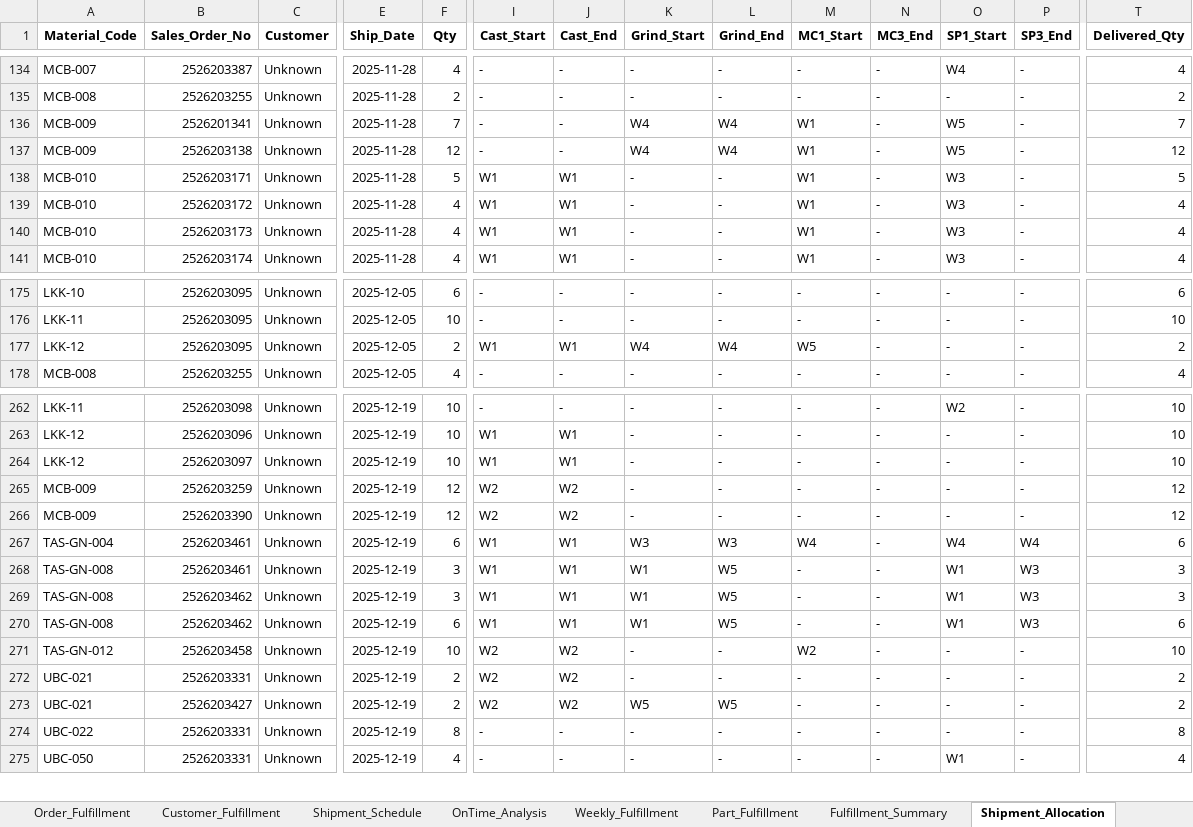
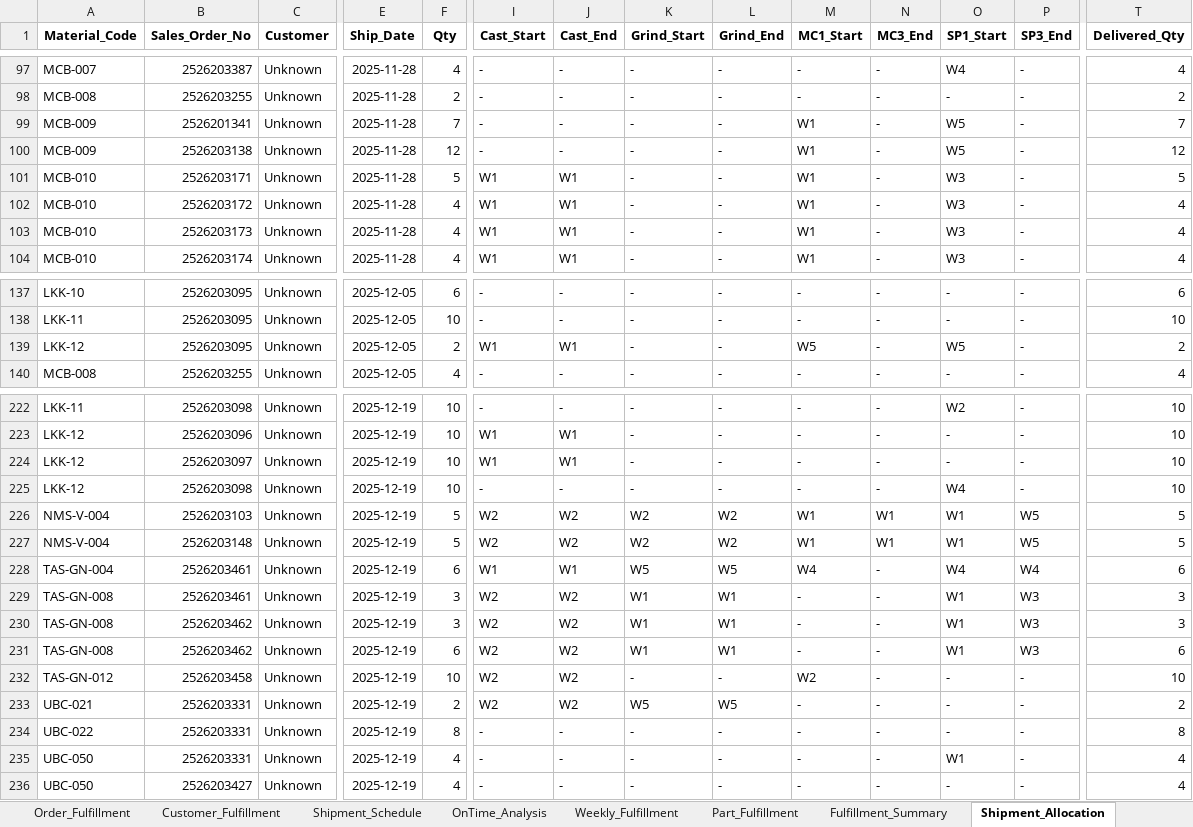
Before and after one commit to Monishkumarvr/PP-C, an Excel workbook: production_plan_COMPREHENSIVE_test.xlsx, sheet Shipment_Allocation, drawn as a sheet; only a part is shown, gaps mark what is left out; values as stored, in another font and other column widths than the file's, no borders; removed rows and columns are numbered as before the commit, all else as after; rows hold the shown columns only; the diff covers the shown part only; the diff names each change by its address in the sheet, - before the commit and + after, or states it on an @@ line.

```diff
--- a/production_plan_COMPREHENSIVE_test.xlsx (sheet Shipment_Allocation)
+++ b/production_plan_COMPREHENSIVE_test.xlsx (sheet Shipment_Allocation)
-K99:K100 (Grind_Start): W4
+K99:K100 (Grind_Start): -
-L99:L100 (Grind_End): W4
+L99:L100 (Grind_End): -
-K139 (Grind_Start): W4
+K139 (Grind_Start): -
-L139 (Grind_End): W4
+L139 (Grind_End): -
-O139 (SP1_Start): -
+O139 (SP1_Start): W5
-A225 (Material_Code): MCB-009
+A225 (Material_Code): LKK-12
-B225 (Sales_Order_No): 2526203259
+B225 (Sales_Order_No): 2526203098
-F225 (Qty): 12
+F225 (Qty): 10
-I225 (Cast_Start): W2
+I225 (Cast_Start): -
-J225 (Cast_End): W2
+J225 (Cast_End): -
-O225 (SP1_Start): -
+O225 (SP1_Start): W4
-T225 (Delivered_Qty): 12
+T225 (Delivered_Qty): 10
-A226 (Material_Code): MCB-009
+A226 (Material_Code): NMS-V-004
-B226 (Sales_Order_No): 2526203390
+B226 (Sales_Order_No): 2526203103
-F226 (Qty): 12
+F226 (Qty): 5
-K226 (Grind_Start): -
+K226 (Grind_Start): W2
-L226 (Grind_End): -
+L226 (Grind_End): W2
-M226 (MC1_Start): -
+M226 (MC1_Start): W1
-N226 (MC3_End): -
+N226 (MC3_End): W1
-O226 (SP1_Start): -
+O226 (SP1_Start): W1
-P226 (SP3_End): -
+P226 (SP3_End): W5
-T226 (Delivered_Qty): 12
+T226 (Delivered_Qty): 5
+row 227: NMS-V-004 | 2526203148 | Unknown | 2025-12-19 | 5 | W2 | W2 | W2 | W2 | W1 | W1 | W1 | W5 | 5
-K228 (Grind_Start): W3
+K228 (Grind_Start): W5
-L228 (Grind_End): W3
+L228 (Grind_End): W5
-I229:I231 (Cast_Start): W1
+I229:I231 (Cast_Start): W2
-J229:J231 (Cast_End): W1
+J229:J231 (Cast_End): W2
-L229:L231 (Grind_End): W5
+L229:L231 (Grind_End): W1
-K233 (Grind_Start): -
+K233 (Grind_Start): W5
-L233 (Grind_End): -
+L233 (Grind_End): W5
-row 273: UBC-021 | 2526203427 | Unknown | 2025-12-19 | 2 | W2 | W2 | W5 | W5 | - | - | - | - | 2
+row 236: UBC-050 | 2526203427 | Unknown | 2025-12-19 | 4 | - | - | - | - | - | - | - | - | 4
```
Also changed, not shown: 15 added rows, 54 removed rows and 304 edited cells elsewhere in this sheet, sheet Part_Daily_Schedule, sheet Shipment_Schedule, sheet Daily_Schedule, sheet Grinding, sheet Order_Fulfillment, sheet Flow_Analysis, 16 more sheets, Master_Data_Updated_Nov_Dec.xlsx, 1 other file.
